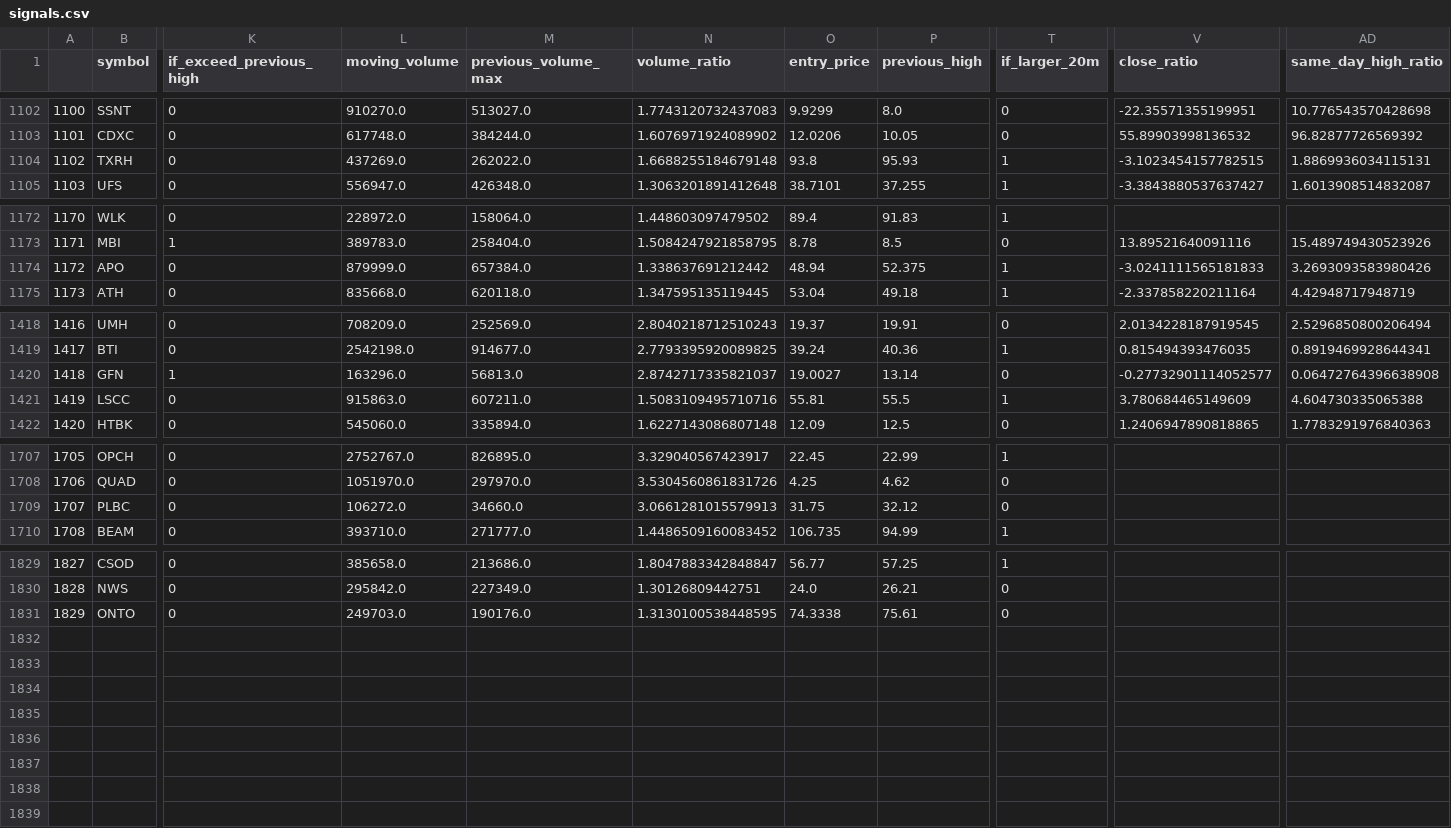
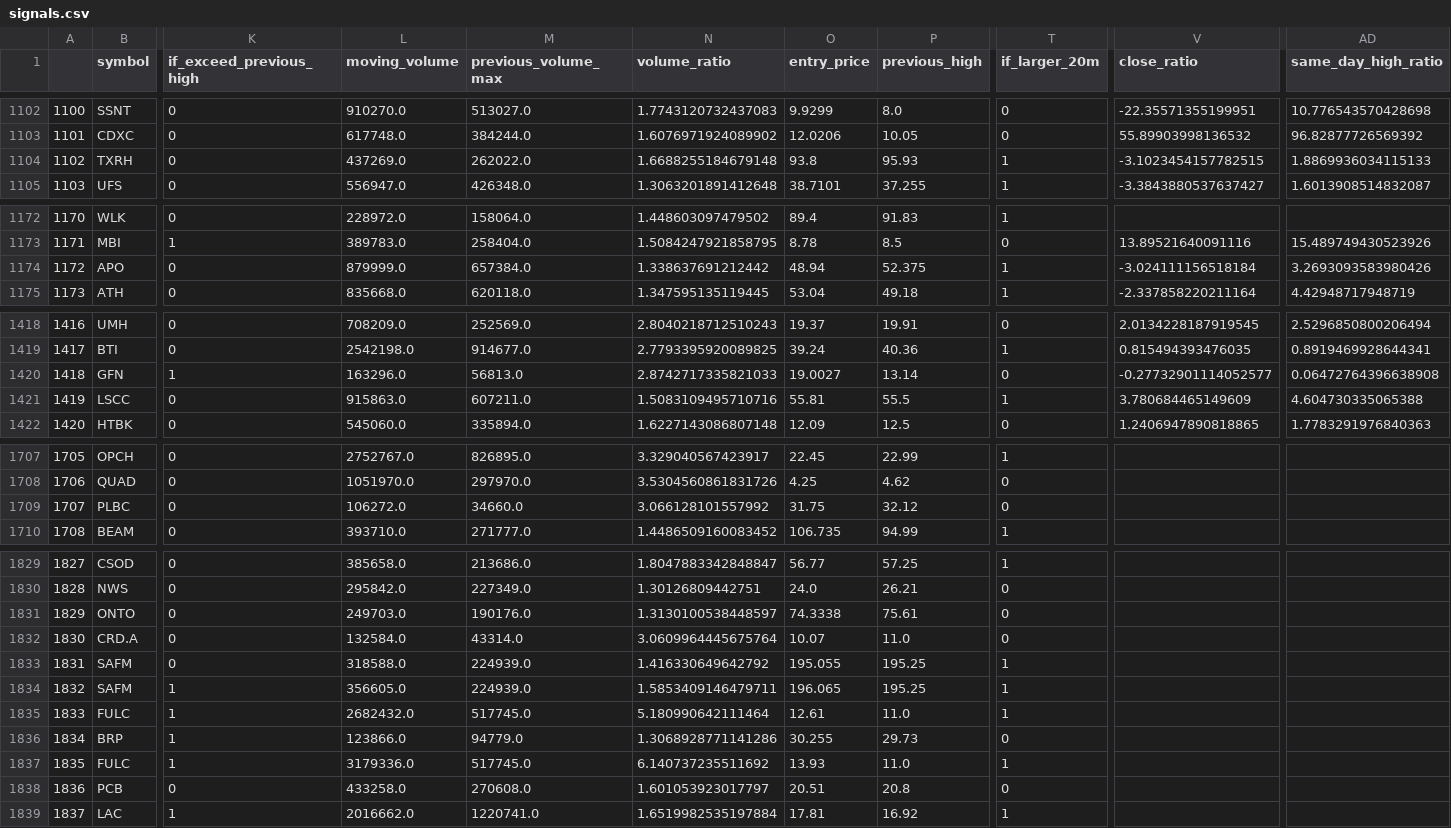
Before and after one commit to atriptoparadise/algo_trading_bot, a CSV file: data/signals.csv, drawn as a sheet; only a part is shown, gaps mark what is left out; rows hold the shown columns only; the diff names each change by its address in the sheet, - before the commit and + after, or states it on an @@ line.

Commit message:
Updated data

```diff
--- a/data/signals.csv
+++ b/data/signals.csv
-AD1104 (same_day_high_ratio): 1.8869936034115131
+AD1104 (same_day_high_ratio): 1.8869936034115133
-V1174 (close_ratio): -3.0241111565181833
+V1174 (close_ratio): -3.024111156518184
-N1420 (volume_ratio): 2.8742717335821037
+N1420 (volume_ratio): 2.8742717335821033
-N1709 (volume_ratio): 3.0661281015579913
+N1709 (volume_ratio): 3.066128101557992
-N1831 (volume_ratio): 1.3130100538448595
+N1831 (volume_ratio): 1.3130100538448597
+row 1832: 1830 | CRD.A | 0 | 132584.0 | 43314.0 | 3.0609964445675764 | 10.07 | 11.0 | 0
+row 1833: 1831 | SAFM | 0 | 318588.0 | 224939.0 | 1.416330649642792 | 195.055 | 195.25 | 1
+row 1834: 1832 | SAFM | 1 | 356605.0 | 224939.0 | 1.5853409146479711 | 196.065 | 195.25 | 1
+row 1835: 1833 | FULC | 1 | 2682432.0 | 517745.0 | 5.180990642111464 | 12.61 | 11.0 | 1
+row 1836: 1834 | BRP | 1 | 123866.0 | 94779.0 | 1.3068928771141286 | 30.255 | 29.73 | 0
+row 1837: 1835 | FULC | 1 | 3179336.0 | 517745.0 | 6.140737235511692 | 13.93 | 11.0 | 1
+row 1838: 1836 | PCB | 0 | 433258.0 | 270608.0 | 1.601053923017797 | 20.51 | 20.8 | 0
+row 1839: 1837 | LAC | 1 | 2016662.0 | 1220741.0 | 1.6519982535197884 | 17.81 | 16.92 | 1
```
Also changed, not shown: 1 other file.
